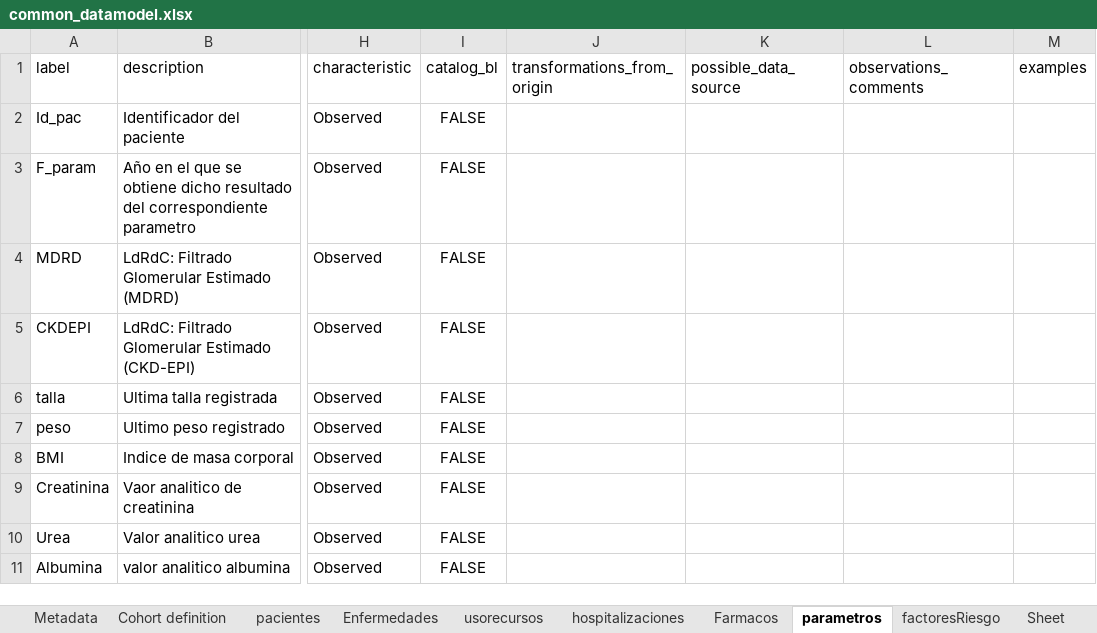
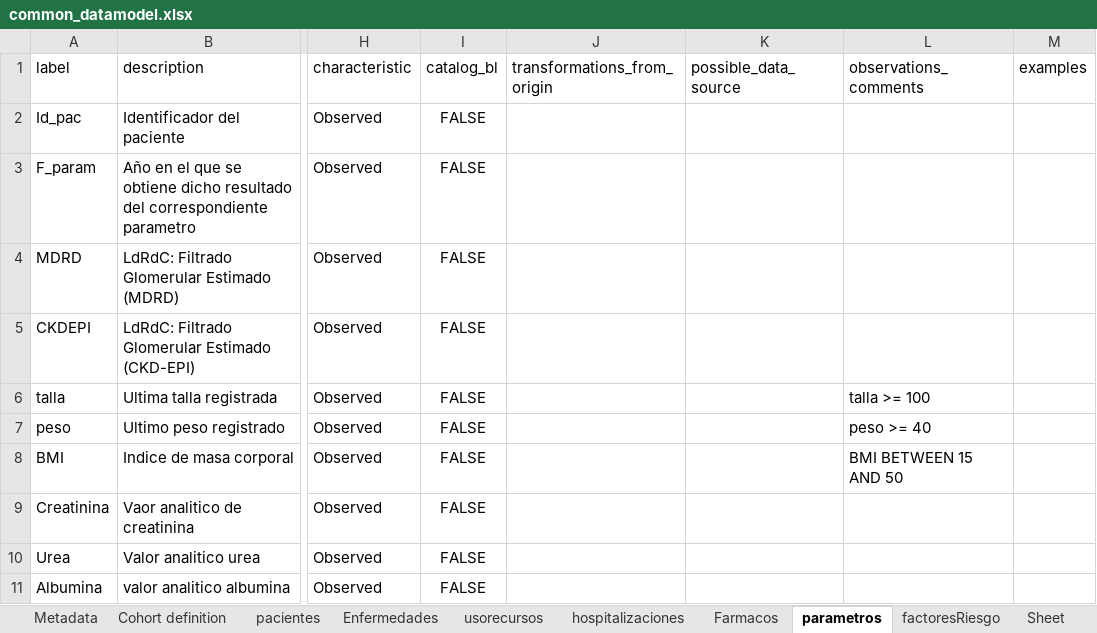
Before and after one commit to asanmej/LOXO, an Excel workbook: docs/CDM/common_datamodel.xlsx, sheet parametros, drawn as a sheet; only a part is shown, gaps mark what is left out; values as stored, in another font and other column widths than the file's, no borders; the diff names each change by its address in the sheet, - before the commit and + after, or states it on an @@ line.

Commit message:
Comment up-to-date Codebook

```diff
--- a/docs/CDM/common_datamodel.xlsx (sheet parametros)
+++ b/docs/CDM/common_datamodel.xlsx (sheet parametros)
-L6 (observations_comments): (empty)
+L6 (observations_comments): talla >= 100
-L7 (observations_comments): (empty)
+L7 (observations_comments): peso >= 40
-L8 (observations_comments): (empty)
+L8 (observations_comments): BMI BETWEEN 15 AND 50
```
Also changed, not shown: sheet pacientes, sheet factoresRiesgo, sheet hospitalizaciones, sheet Farmacos, sheet Enfermedades, sheet Cohort definition.
